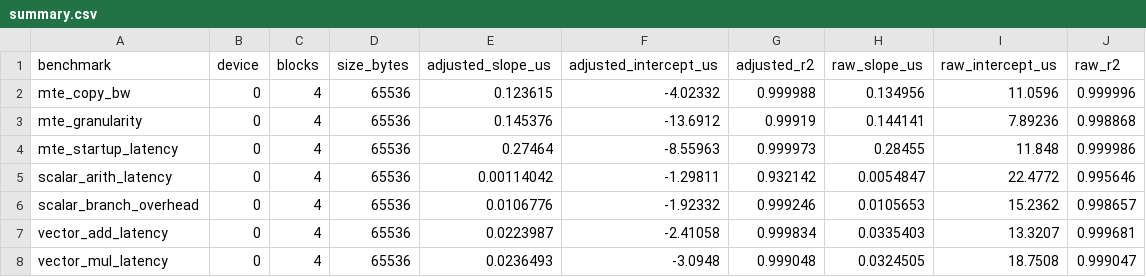
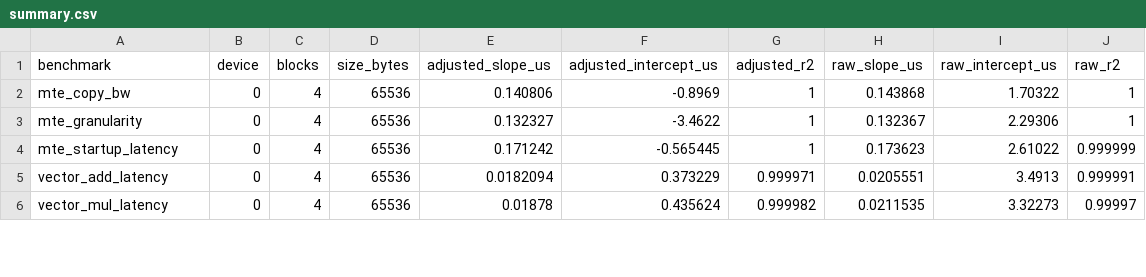
Before and after one commit to mkbk-with-circle/ubench, a CSV file: results/summary.csv, drawn as a sheet; only a part is shown; the diff covers the shown part only.

```diff
--- a/results/summary.csv
+++ b/results/summary.csv
@@ -1,8 +1,6 @@
 benchmark,device,blocks,size_bytes,adjusted_slope_us,adjusted_intercept_us,adjusted_r2,raw_slope_us,raw_intercept_us,raw_r2
-mte_copy_bw,0,4,65536,0.123615,-4.02332,0.999988,0.134956,11.0596,0.999996
-mte_granularity,0,4,65536,0.145376,-13.6912,0.99919,0.144141,7.89236,0.998868
-mte_startup_latency,0,4,65536,0.27464,-8.55963,0.999973,0.28455,11.848,0.999986
-scalar_arith_latency,0,4,65536,0.00114042,-1.29811,0.932142,0.0054847,22.4772,0.995646
-scalar_branch_overhead,0,4,65536,0.0106776,-1.92332,0.999246,0.0105653,15.2362,0.998657
-vector_add_latency,0,4,65536,0.0223987,-2.41058,0.999834,0.0335403,13.3207,0.999681
-vector_mul_latency,0,4,65536,0.0236493,-3.0948,0.999048,0.0324505,18.7508,0.999047
+mte_copy_bw,0,4,65536,0.140806,-0.8969,1,0.143868,1.70322,1
+mte_granularity,0,4,65536,0.132327,-3.4622,1,0.132367,2.29306,1
+mte_startup_latency,0,4,65536,0.171242,-0.565445,1,0.173623,2.61022,0.999999
+vector_add_latency,0,4,65536,0.0182094,0.373229,0.999971,0.0205551,3.4913,0.999991
+vector_mul_latency,0,4,65536,0.01878,0.435624,0.999982,0.0211535,3.32273,0.99997
```
Also changed, not shown: 3 added rows, 1 removed row and 6 edited cells elsewhere in this file, results/mte_copy_bw.csv, results/mte_granularity.csv, 35 other files.
